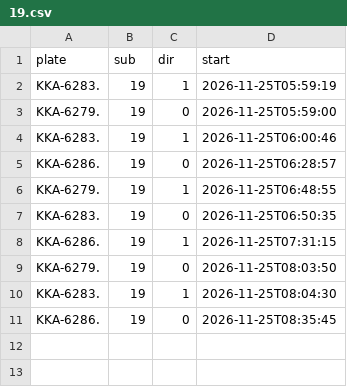
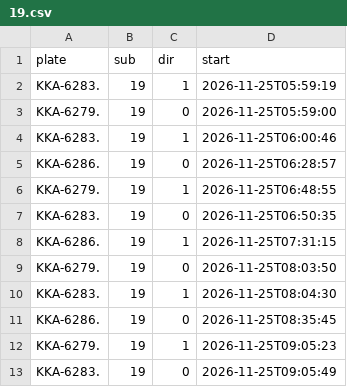
Before and after one commit to andrewwangarchnycu/Schematic-Transit-Taichung, a CSV file: departures/2026-11-25/19.csv, drawn as a sheet.

```diff
--- a/departures/2026-11-25/19.csv
+++ b/departures/2026-11-25/19.csv
@@ -11 +11,3 @@ KKA-6283.,19,1,2026-11-25T08:04:30
 KKA-6286.,19,0,2026-11-25T08:35:45
+KKA-6279.,19,1,2026-11-25T09:05:23
+KKA-6283.,19,0,2026-11-25T09:05:49
```
Also changed, not shown: departures/2026-11-25/23.csv, departures/2026-11-25/51.csv, 1 other file.
